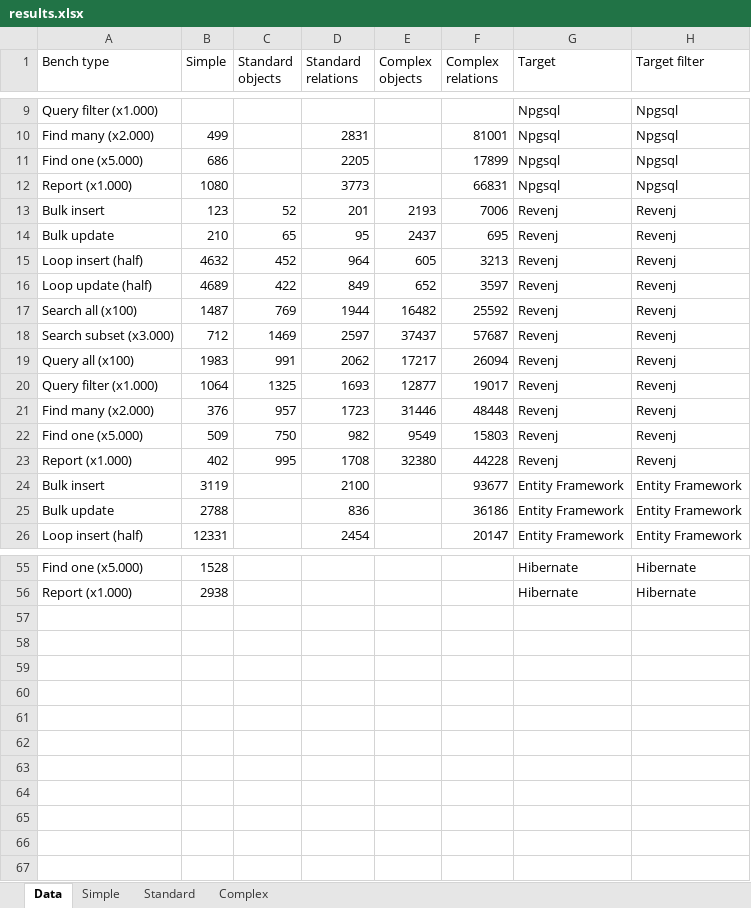
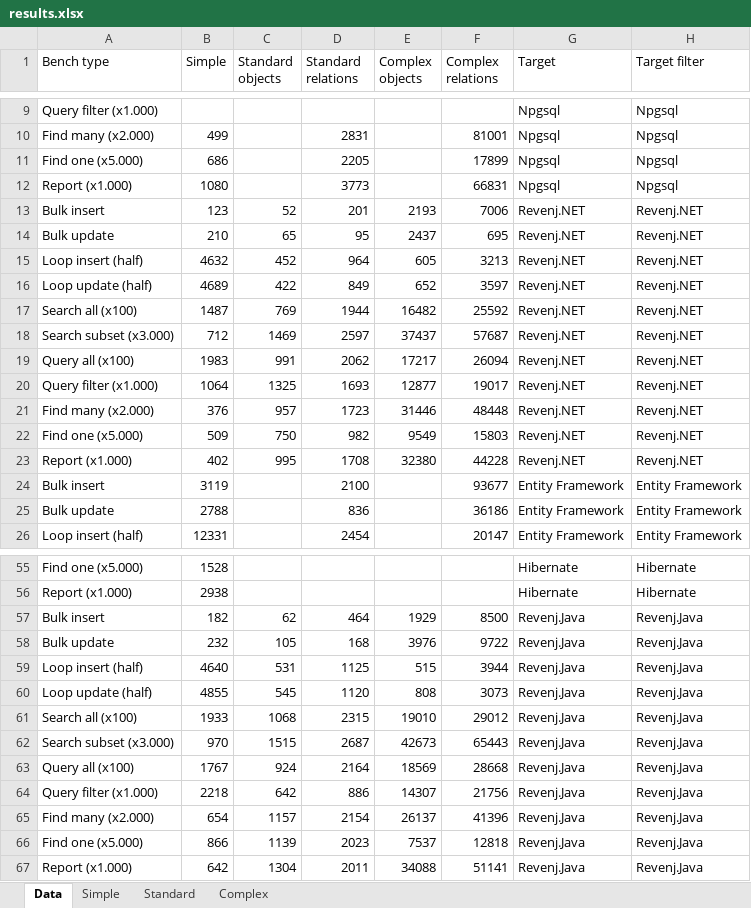
Before and after one commit to ngs-doo/dal-benchmark, an Excel workbook: results/results.xlsx, sheet Data, drawn as a sheet; only a part is shown, gaps mark what is left out; values as stored, in another font and other column widths than the file's, no borders; table styles not drawn; the diff names each change by its address in the sheet, - before the commit and + after, or states it on an @@ line.

Commit message:
Revenj.Java update. Results updated.
Now it passes all benches (even queries).

Refactored query part of the bench since Java LINQ support is touchy.

```diff
--- a/results/results.xlsx (sheet Data)
+++ b/results/results.xlsx (sheet Data)
-G13:G23 (Target): Revenj
+G13:G23 (Target): Revenj.NET
-H13:H23 (Target filter): Revenj
+H13:H23 (Target filter): Revenj.NET
+row 57: Bulk insert | 182 | 62 | 464 | 1929 | 8500 | Revenj.Java | Revenj.Java
+row 58: Bulk update | 232 | 105 | 168 | 3976 | 9722 | Revenj.Java | Revenj.Java
+row 59: Loop insert (half) | 4640 | 531 | 1125 | 515 | 3944 | Revenj.Java | Revenj.Java
+row 60: Loop update (half) | 4855 | 545 | 1120 | 808 | 3073 | Revenj.Java | Revenj.Java
+row 61: Search all (x100) | 1933 | 1068 | 2315 | 19010 | 29012 | Revenj.Java | Revenj.Java
+row 62: Search subset (x3.000) | 970 | 1515 | 2687 | 42673 | 65443 | Revenj.Java | Revenj.Java
+row 63: Query all (x100) | 1767 | 924 | 2164 | 18569 | 28668 | Revenj.Java | Revenj.Java
+row 64: Query filter (x1.000) | 2218 | 642 | 886 | 14307 | 21756 | Revenj.Java | Revenj.Java
+row 65: Find many (x2.000) | 654 | 1157 | 2154 | 26137 | 41396 | Revenj.Java | Revenj.Java
+row 66: Find one (x5.000) | 866 | 1139 | 2023 | 7537 | 12818 | Revenj.Java | Revenj.Java
+row 67: Report (x1.000) | 642 | 1304 | 2011 | 34088 | 51141 | Revenj.Java | Revenj.Java
```
Also changed, not shown: sheet Complex, sheet Standard, sheet Simple, charts or pictures, 13 other files.
